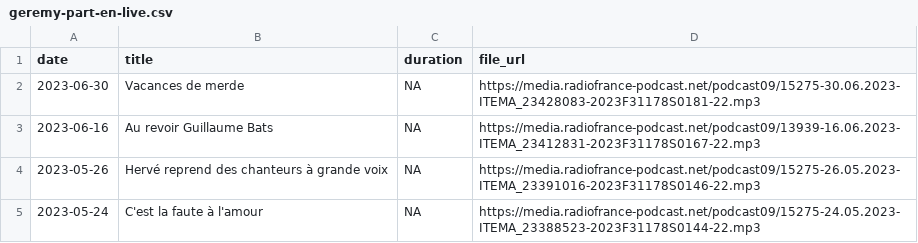
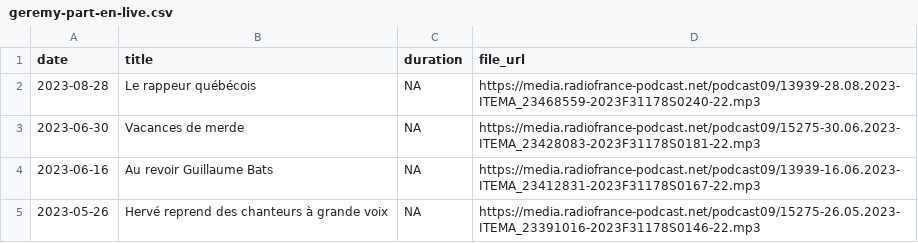
Before and after one commit to ahasverus/franceinter, a CSV file: inst/csv/geremy-part-en-live.csv, drawn as a sheet; only a part is shown; the shorter side is filled out with more unchanged rows; the diff names each change by its address in the sheet, - before the commit and + after, or states it on an @@ line.

```diff
--- a/inst/csv/geremy-part-en-live.csv
+++ b/inst/csv/geremy-part-en-live.csv
+row 2: 2023-08-28 | Le rappeur québécois | NA | https://media.radiofrance-podcast.net/podcast09/13939-28.08.2023-ITEMA_23468559-2023F31178S0240-22.mp3
```
Also changed, not shown: inst/csv/le-billet-de-matthieu-noel.csv, inst/csv/tanguy-pastureau-maltraite-l-info.csv, 3 other files.
